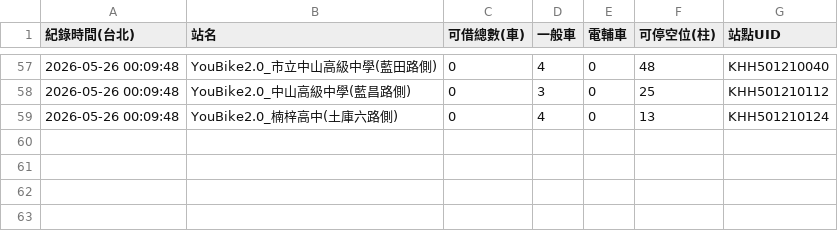
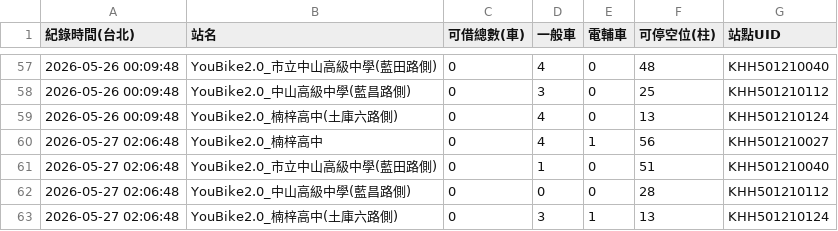
Before and after one commit to gagalai173-cpu/my-youbike-data, a CSV file: nanzih_bike_data.csv, drawn as a sheet; only a part is shown, gaps mark what is left out; the diff names each change by its address in the sheet, - before the commit and + after, or states it on an @@ line.

```diff
--- a/nanzih_bike_data.csv
+++ b/nanzih_bike_data.csv
+row 60: 2026-05-27 02:06:48 | YouBike2.0_楠梓高中 | 0 | 4 | 1 | 56 | KHH501210027
+row 61: 2026-05-27 02:06:48 | YouBike2.0_市立中山高級中學(藍田路側) | 0 | 1 | 0 | 51 | KHH501210040
+row 62: 2026-05-27 02:06:48 | YouBike2.0_中山高級中學(藍昌路側) | 0 | 0 | 0 | 28 | KHH501210112
+row 63: 2026-05-27 02:06:48 | YouBike2.0_楠梓高中(土庫六路側) | 0 | 3 | 1 | 13 | KHH501210124
```
